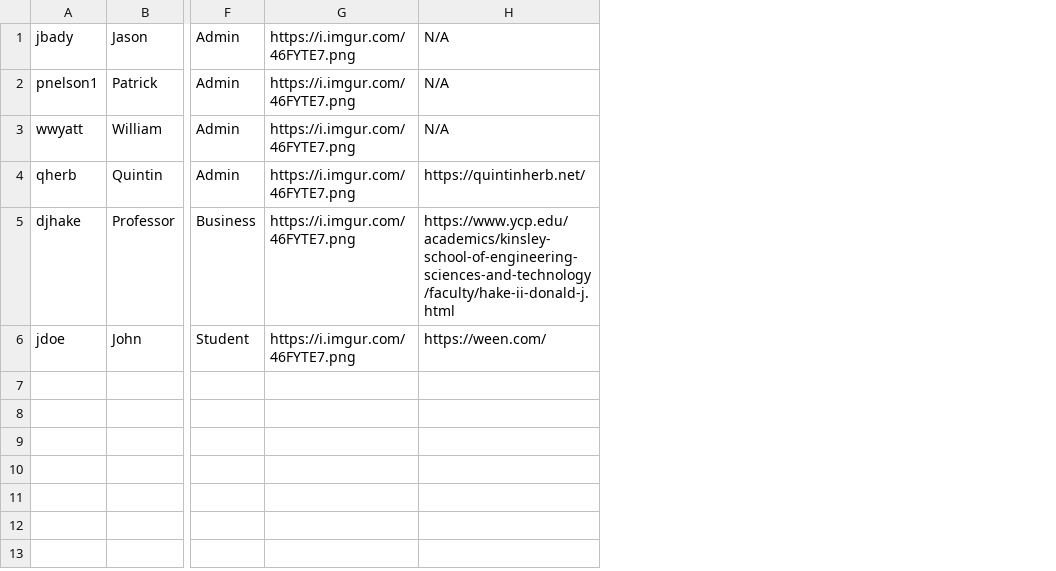
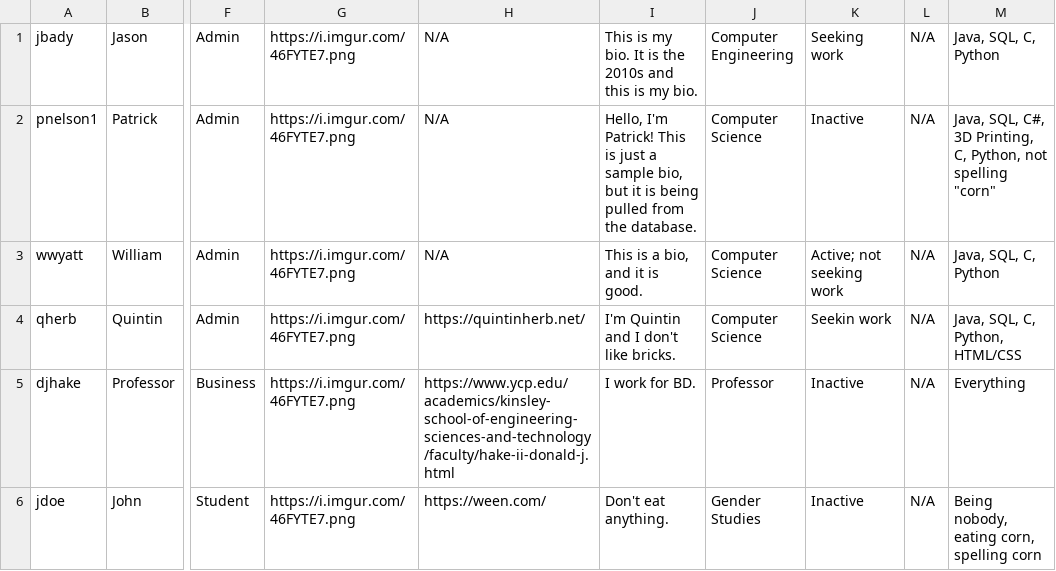
Before and after one commit to jbady/qherb-pnelson1-wwyatt-jbady, a CSV file: EntreLink/src/edu/ycp/cs320/entrelink/userdb/persist/res/usersTable.csv, drawn as a sheet; only a part is shown, gaps mark what is left out; the diff names each change by its address in the sheet, - before the commit and + after, or states it on an @@ line.

Commit message:
Add files via upload

```diff
--- a/EntreLink/src/edu/ycp/cs320/entrelink/userdb/persist/res/usersTable.csv
+++ b/EntreLink/src/edu/ycp/cs320/entrelink/userdb/persist/res/usersTable.csv
+column I, rows 1-6: This is my bio. It is the 2010s and this is my bio. | Hello, I'm Patrick! This is just a sample bio, but it is being pulled from the database. | This is a bio, and it is good. | I'm Quintin and I don't like bricks. | I work for BD. | Don't eat anything.
+column J, rows 1-6: Computer Engineering | Computer Science | Computer Science | Computer Science | Professor | Gender Studies
+column K, rows 1-6: Seeking work | Inactive | Active; not seeking work | Seekin work | Inactive | Inactive
+column L, rows 1-6: all N/A
+column M, rows 1-6: Java, SQL, C, Python | Java, SQL, C#, 3D Printing, C, Python, not spelling "corn" | Java, SQL, C, Python | Java, SQL, C, Python, HTML/CSS | Everything | Being nobody, eating corn, spelling corn
```
